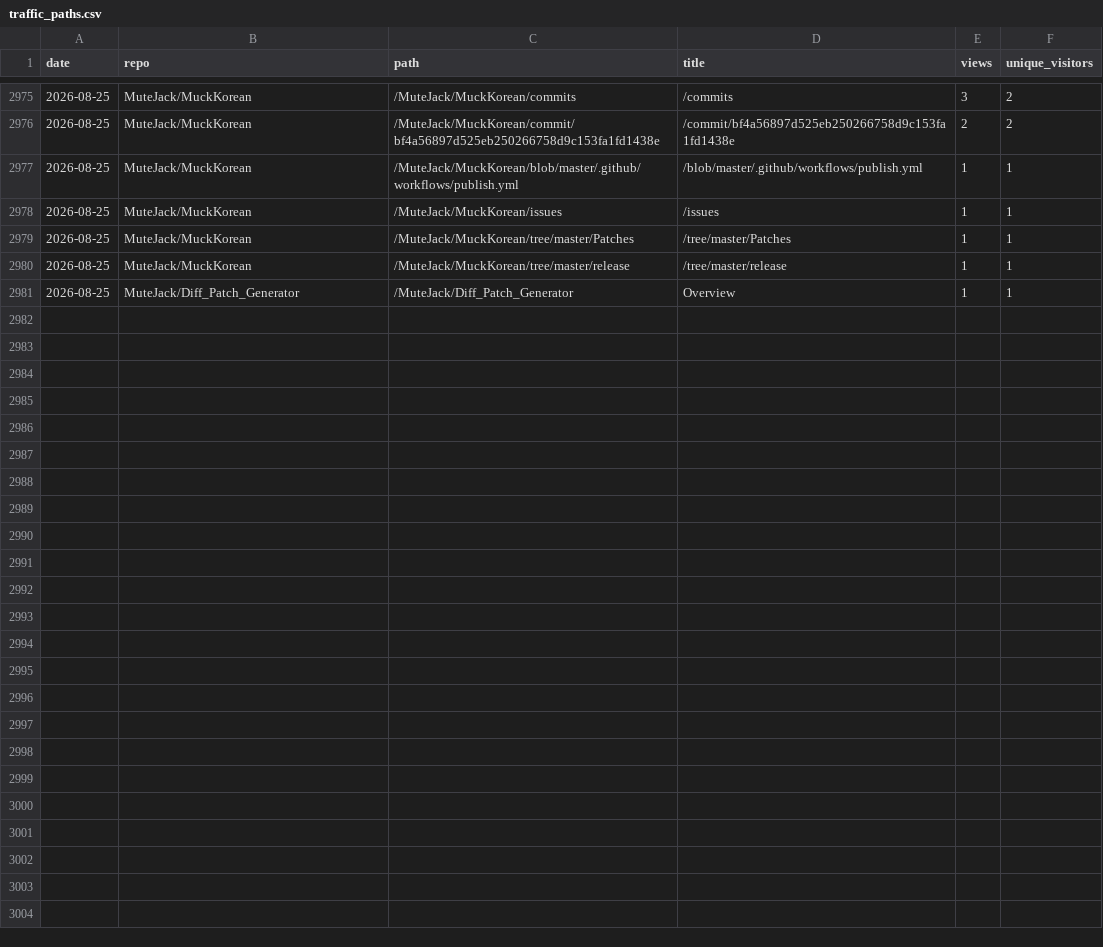
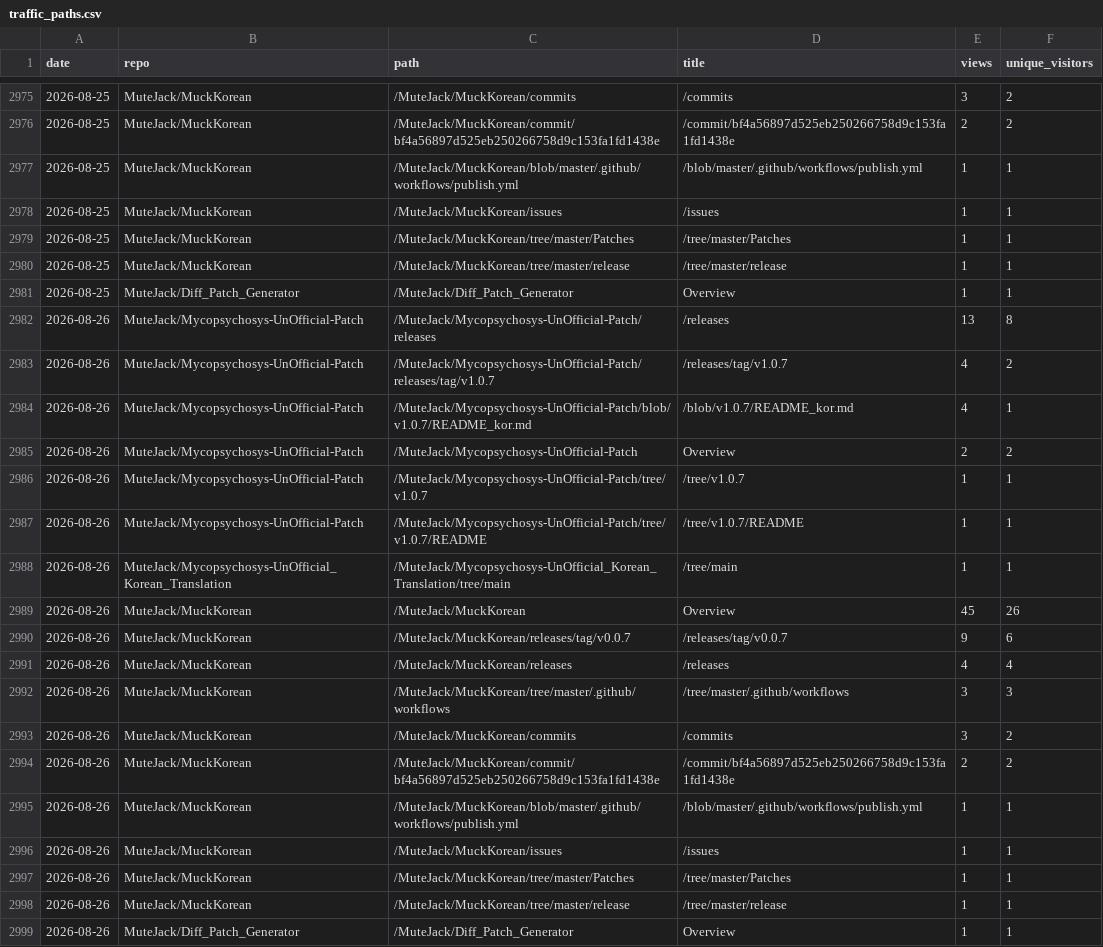
Before and after one commit to MuteJack/Traffic_Collector, a CSV file: stats/traffic_paths.csv, drawn as a sheet; only a part is shown, gaps mark what is left out; the diff names each change by its address in the sheet, - before the commit and + after, or states it on an @@ line.

```diff
--- a/stats/traffic_paths.csv
+++ b/stats/traffic_paths.csv
+row 2982: 2026-08-26 | MuteJack/Mycopsychosys-UnOfficial-Patch | /MuteJack/Mycopsychosys-UnOfficial-Patch/releases | /releases | 13 | 8
+row 2983: 2026-08-26 | MuteJack/Mycopsychosys-UnOfficial-Patch | /MuteJack/Mycopsychosys-UnOfficial-Patch/releases/tag/v1.0.7 | /releases/tag/v1.0.7 | 4 | 2
+row 2984: 2026-08-26 | MuteJack/Mycopsychosys-UnOfficial-Patch | /MuteJack/Mycopsychosys-UnOfficial-Patch/blob/v1.0.7/README_kor.md | /blob/v1.0.7/README_kor.md | 4 | 1
+row 2985: 2026-08-26 | MuteJack/Mycopsychosys-UnOfficial-Patch | /MuteJack/Mycopsychosys-UnOfficial-Patch | Overview | 2 | 2
+row 2986: 2026-08-26 | MuteJack/Mycopsychosys-UnOfficial-Patch | /MuteJack/Mycopsychosys-UnOfficial-Patch/tree/v1.0.7 | /tree/v1.0.7 | 1 | 1
+row 2987: 2026-08-26 | MuteJack/Mycopsychosys-UnOfficial-Patch | /MuteJack/Mycopsychosys-UnOfficial-Patch/tree/v1.0.7/README | /tree/v1.0.7/README | 1 | 1
+row 2988: 2026-08-26 | MuteJack/Mycopsychosys-UnOfficial_Korean_Translation | /MuteJack/Mycopsychosys-UnOfficial_Korean_Translation/tree/main | /tree/main | 1 | 1
+row 2989: 2026-08-26 | MuteJack/MuckKorean | /MuteJack/MuckKorean | Overview | 45 | 26
+row 2990: 2026-08-26 | MuteJack/MuckKorean | /MuteJack/MuckKorean/releases/tag/v0.0.7 | /releases/tag/v0.0.7 | 9 | 6
+row 2991: 2026-08-26 | MuteJack/MuckKorean | /MuteJack/MuckKorean/releases | /releases | 4 | 4
+row 2992: 2026-08-26 | MuteJack/MuckKorean | /MuteJack/MuckKorean/tree/master/.github/workflows | /tree/master/.github/workflows | 3 | 3
+row 2993: 2026-08-26 | MuteJack/MuckKorean | /MuteJack/MuckKorean/commits | /commits | 3 | 2
+row 2994: 2026-08-26 | MuteJack/MuckKorean | /MuteJack/MuckKorean/commit/bf4a56897d525eb250266758d9c153fa1fd1438e | /commit/bf4a56897d525eb250266758d9c153fa1fd1438e | 2 | 2
+row 2995: 2026-08-26 | MuteJack/MuckKorean | /MuteJack/MuckKorean/blob/master/.github/workflows/publish.yml | /blob/master/.github/workflows/publish.yml | 1 | 1
+row 2996: 2026-08-26 | MuteJack/MuckKorean | /MuteJack/MuckKorean/issues | /issues | 1 | 1
+row 2997: 2026-08-26 | MuteJack/MuckKorean | /MuteJack/MuckKorean/tree/master/Patches | /tree/master/Patches | 1 | 1
+row 2998: 2026-08-26 | MuteJack/MuckKorean | /MuteJack/MuckKorean/tree/master/release | /tree/master/release | 1 | 1
+row 2999: 2026-08-26 | MuteJack/Diff_Patch_Generator | /MuteJack/Diff_Patch_Generator | Overview | 1 | 1
```
Also changed, not shown: stats/monthly.csv, stats/releases_daily.csv, 5 other files.
